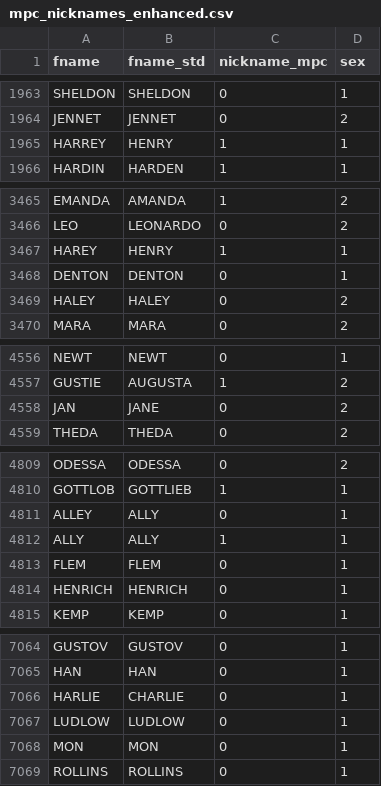
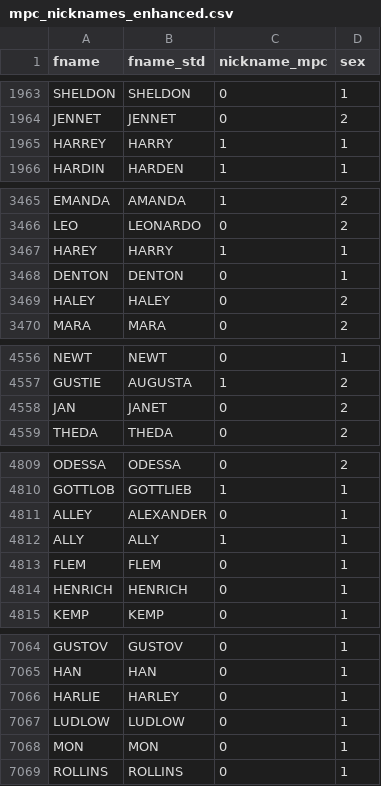
Before and after one commit to josh-goldstein-git/black_names_longevity, a CSV file: data/mpc_nicknames_enhanced.csv, drawn as a sheet; only a part is shown, gaps mark what is left out; the diff covers the shown part only.

```diff
--- a/data/mpc_nicknames_enhanced.csv
+++ b/data/mpc_nicknames_enhanced.csv
@@ -1964,3 +1964,3 @@ SHELDON,SHELDON,0,1
 JENNET,JENNET,0,2
-HARREY,HENRY,1,1
+HARREY,HARRY,1,1
 HARDIN,HARDEN,1,1
@@ -3466,3 +3466,3 @@ EMANDA,AMANDA,1,2
 LEO,LEONARDO,0,2
-HAREY,HENRY,1,1
+HAREY,HARRY,1,1
 DENTON,DENTON,0,1
@@ -4557,3 +4557,3 @@ NEWT,NEWT,0,1
 GUSTIE,AUGUSTA,1,2
-JAN,JANE,0,2
+JAN,JANET,0,2
 THEDA,THEDA,0,2
@@ -4810,3 +4810,3 @@ ODESSA,ODESSA,0,2
 GOTTLOB,GOTTLIEB,1,1
-ALLEY,ALLY,0,1
+ALLEY,ALEXANDER,0,1
 ALLY,ALLY,1,1
@@ -7065,3 +7065,3 @@ GUSTOV,GUSTOV,0,1
 HAN,HAN,0,1
-HARLIE,CHARLIE,0,1
+HARLIE,HARLEY,0,1
 LUDLOW,LUDLOW,0,1
```
Also changed, not shown: 6 edited cells elsewhere in this file, data/nickname_crosswalk_master.csv, 1 other file.
